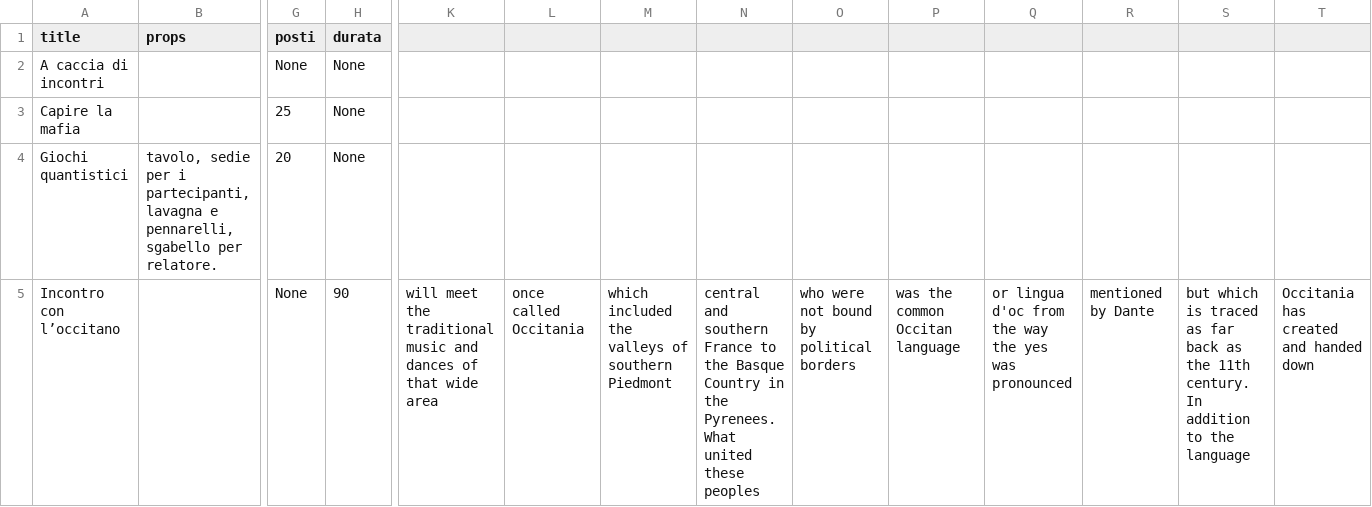
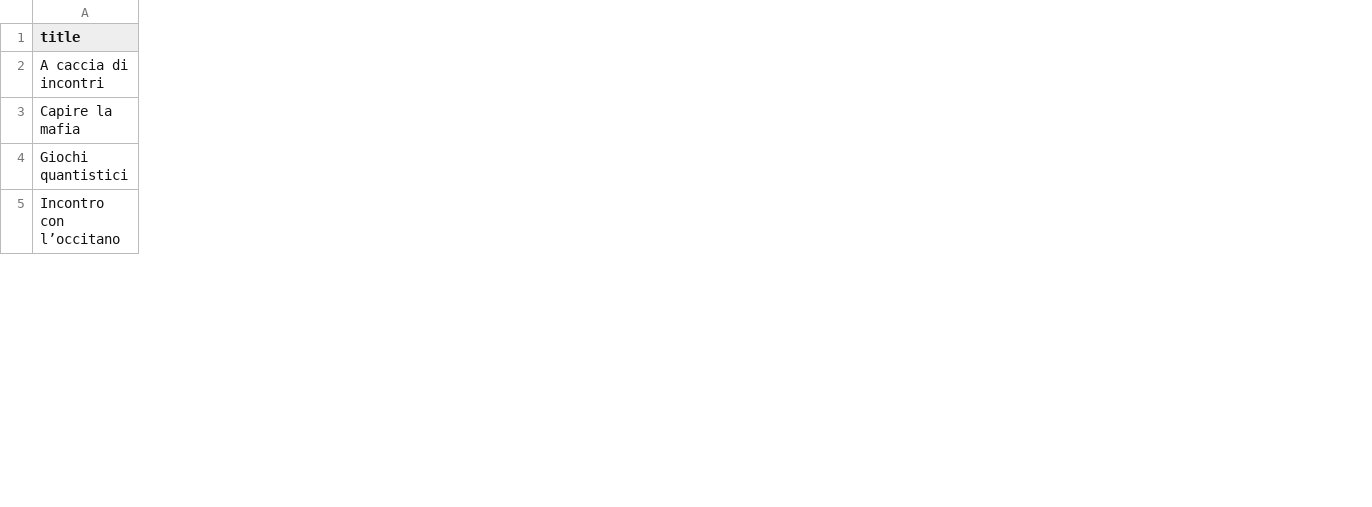
Before and after one commit to scambifestival/scambi.org, a CSV file: data/2021-labs.csv, drawn as a sheet; only a part is shown, gaps mark what is left out; the diff covers the shown part only; the diff names each change by its address in the sheet, - before the commit and + after, or states it on an @@ line.

Commit message:
Script updating.

```diff
--- a/data/2021-labs.csv
+++ b/data/2021-labs.csv
-column B (props), row 4: tavolo, sedie per i partecipanti, lavagna e pennarelli, sgabello per relatore.
-column G (posti), rows 2-5: None | 25 | 20 | None
-column H (durata), rows 2-5: None | None | None | 90
-column K, row 5: will meet the traditional music and dances of that wide area
-column L, row 5: once called Occitania
-column M, row 5: which included the valleys of southern Piedmont
-column N, row 5: central and southern France to the Basque Country in the Pyrenees. What united these peoples
-column O, row 5: who were not bound by political borders
-column P, row 5: was the common Occitan language
-column Q, row 5: or lingua d'oc from the way the yes was pronounced
-column R, row 5: mentioned by Dante
-column S, row 5: but which is traced as far back as the 11th century. In addition to the language
-column T, row 5: Occitania has created and handed down
```
Also changed, not shown: 13 removed columns and 6 edited cells elsewhere in this file.
